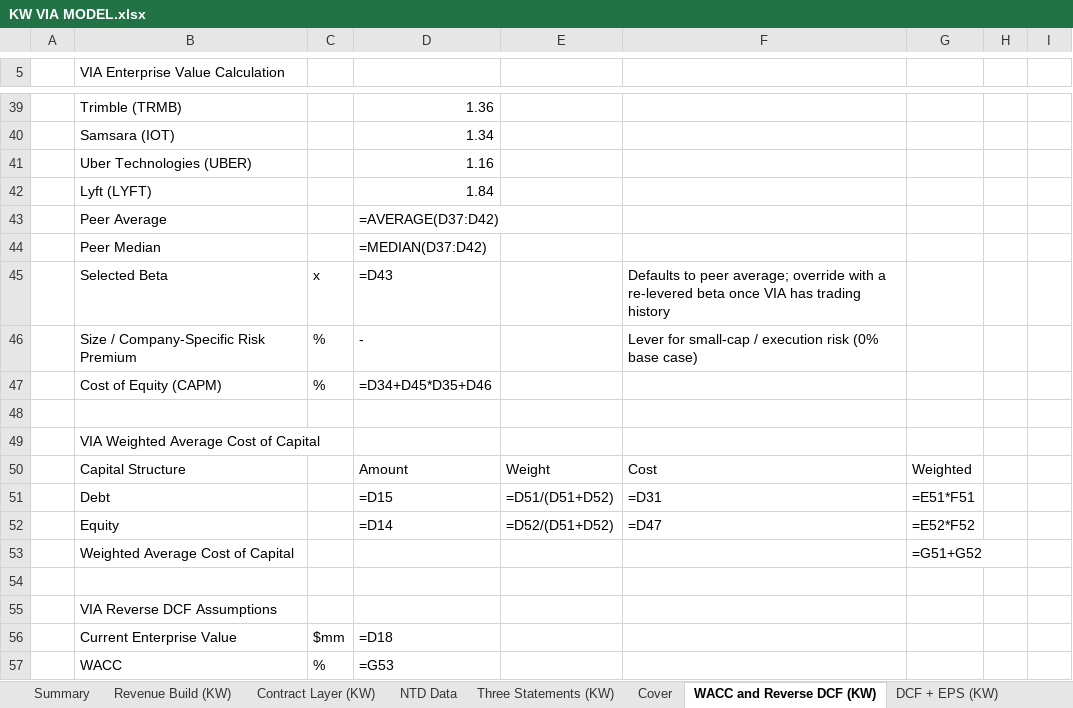
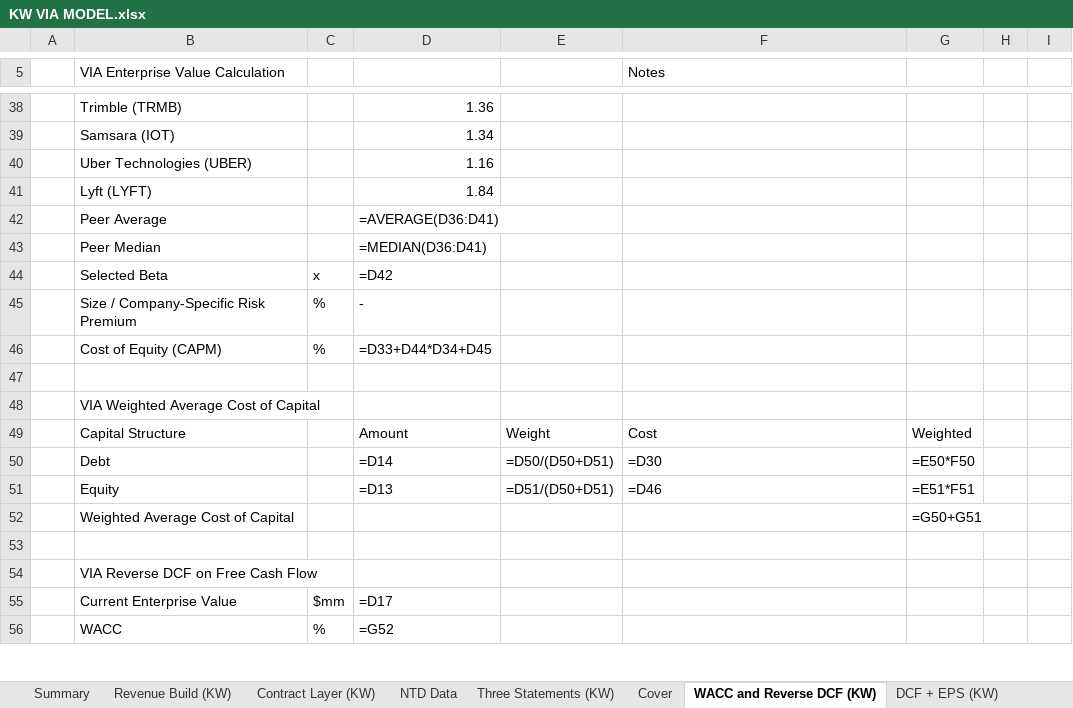
Before and after one commit to potpotman123/via-research, an Excel workbook: model/KW VIA MODEL.xlsx, sheet WACC and Reverse DCF (KW), drawn as a sheet; only a part is shown, gaps mark what is left out; values as stored, in another font and other column widths than the file's, no cell formats; formulas without a stored value are shown as written; addresses are those after the commit; the diff covers the shown part only; the diff names each change by its address in the sheet, - before the commit and + after, or states it on an @@ line.

```diff
--- a/model/KW VIA MODEL.xlsx (sheet WACC and Reverse DCF (KW))
+++ b/model/KW VIA MODEL.xlsx (sheet WACC and Reverse DCF (KW))
-F5: (empty)
+F5: Notes
-D42: =AVERAGE(D37:D42)
+D42: =AVERAGE(D36:D41)
-D43: =MEDIAN(D37:D42)
+D43: =MEDIAN(D36:D41)
-D44: =D43
+D44: =D42
-F44 (Notes): Defaults to peer average; override with a re-levered beta once VIA has trading history
+F44 (Notes): (empty)
-F45 (Notes): Lever for small-cap / execution risk (0% base case)
+F45 (Notes): (empty)
-D46: =D34+D45*D35+D46
+D46: =D33+D44*D34+D45
-D50: =D15
+D50: =D14
-E50: =D51/(D51+D52)
+E50: =D50/(D50+D51)
-F50 (Notes): =D31
+F50 (Notes): =D30
-G50: =E51*F51
+G50: =E50*F50
-D51: =D14
+D51: =D13
-E51: =D52/(D51+D52)
+E51: =D51/(D50+D51)
-F51 (Notes): =D47
+F51 (Notes): =D46
-G51: =E52*F52
+G51: =E51*F51
-G52: =G51+G52
+G52: =G50+G51
-B54 (VIA Enterprise Value Calculation): VIA Reverse DCF Assumptions
+B54 (VIA Enterprise Value Calculation): VIA Reverse DCF on Free Cash Flow
-D55: =D18
+D55: =D17
-D56: =G53
+D56: =G52
```
Also changed, not shown: 57 added rows, 58 removed rows and 132 edited cells elsewhere in this sheet, sheet Summary, sheet Cover, sheet SOTP (KW), sheet DCF + EPS (KW), sheet Revenue Build (KW), cell formats, 1 other file.
